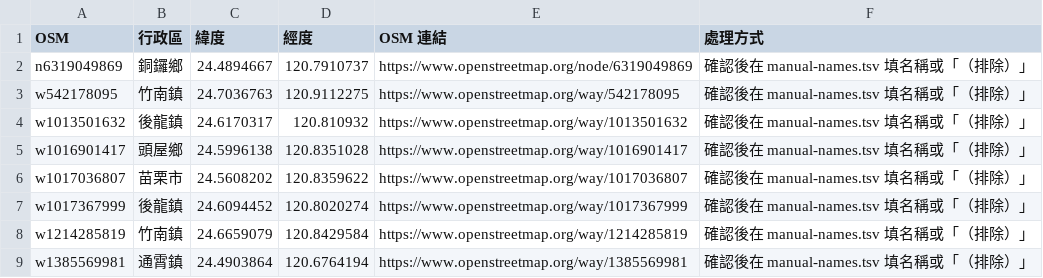
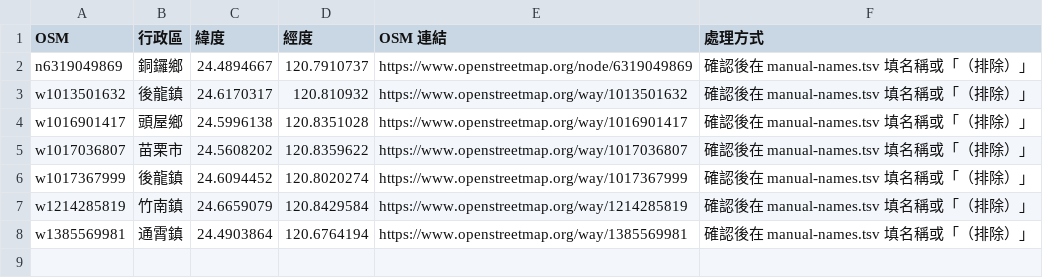
Before and after one commit to lhchingit/taiwan-playground-map, a CSV file: data/review/mlc/unnamed.csv, drawn as a sheet.

```diff
--- a/data/review/mlc/unnamed.csv
+++ b/data/review/mlc/unnamed.csv
@@ -2,3 +2,2 @@
 n6319049869,銅鑼鄉,24.4894667,120.7910737,https://www.openstreetmap.org/node/6319049869,確認後在 manual-names.tsv 填名稱或「（排除）」
-w542178095,竹南鎮,24.7036763,120.9112275,https://www.openstreetmap.org/way/542178095,確認後在 manual-names.tsv 填名稱或「（排除）」
 w1013501632,後龍鎮,24.6170317,120.810932,https://www.openstreetmap.org/way/1013501632,確認後在 manual-names.tsv 填名稱或「（排除）」
```
Also changed, not shown: data/review/hsq/excluded-institution.csv, data/review/hsq/excluded.csv, 3 other files.
